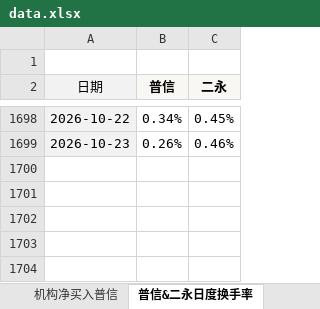
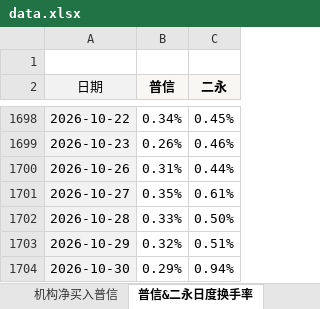
Before and after one commit to cayinc/puxin-bond-liquidity, an Excel workbook: data.xlsx, sheet 普信&二永日度换手率, drawn as a sheet; only a part is shown, gaps mark what is left out; values as stored, in another font and other column widths than the file's, no borders; conditional formats not drawn; the diff names each change by its address in the sheet, - before the commit and + after, or states it on an @@ line.

```diff
--- a/data.xlsx (sheet 普信&二永日度换手率)
+++ b/data.xlsx (sheet 普信&二永日度换手率)
+row 1700: 2026-10-26 | 0.31% | 0.44%
+row 1701: 2026-10-27 | 0.35% | 0.61%
+row 1702: 2026-10-28 | 0.33% | 0.50%
+row 1703: 2026-10-29 | 0.32% | 0.51%
+row 1704: 2026-10-30 | 0.29% | 0.94%
```
Also changed, not shown: sheet 机构净买入普信, sheet 换手率&成交量, sheet TKN统计, charts or pictures.
